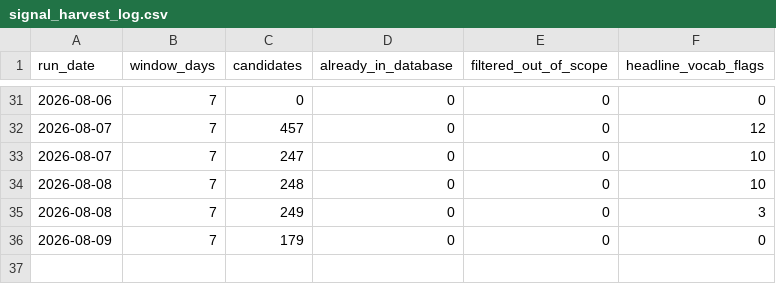
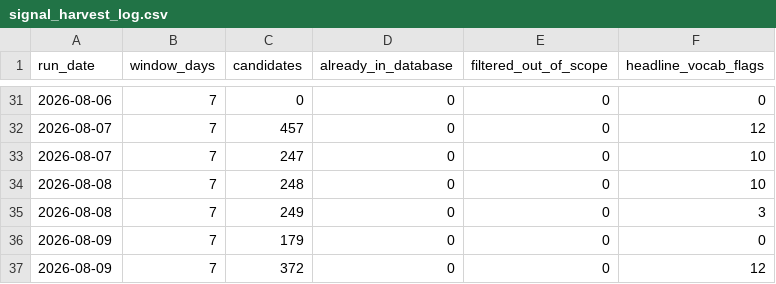
Before and after one commit to pricephillips/data-center-map, a CSV file: data/signal_harvest_log.csv, drawn as a sheet; only a part is shown, gaps mark what is left out.

```diff
--- a/data/signal_harvest_log.csv
+++ b/data/signal_harvest_log.csv
@@ -36 +36,2 @@ run_date,window_days,candidates,already_in_database,filtered_out_of_scope,headli
 2026-08-09,7,179,0,0,0
+2026-08-09,7,372,0,0,12
```
Also changed, not shown: 1 other file.
